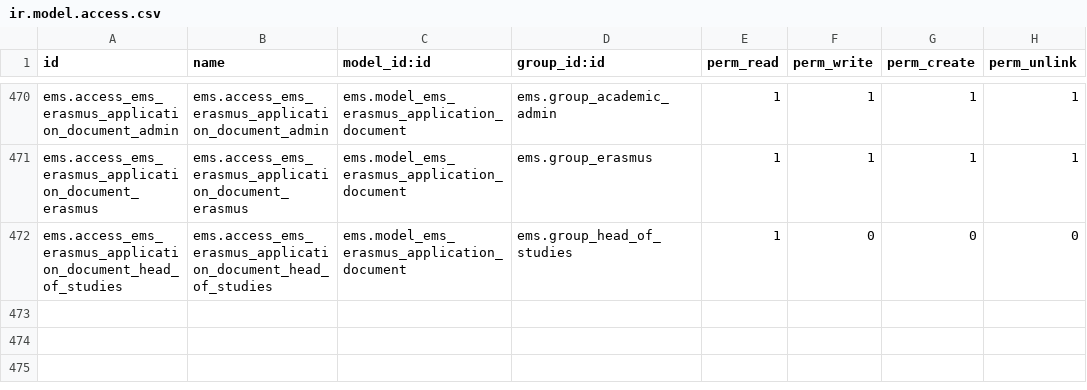
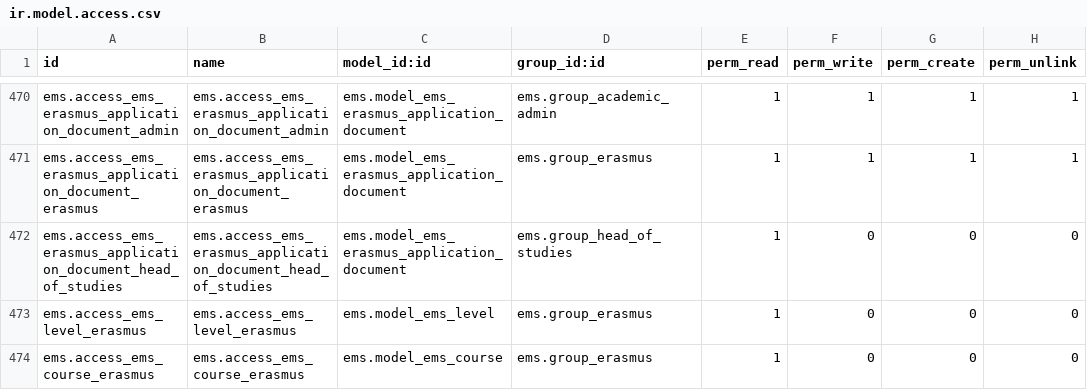
Before and after one commit to ElPuig/EMS, a CSV file: security/ir.model.access.csv, drawn as a sheet; only a part is shown, gaps mark what is left out.

```diff
--- a/security/ir.model.access.csv
+++ b/security/ir.model.access.csv
@@ -472 +472,3 @@ ems.access_ems_erasmus_application_document_erasmus,ems.access_ems_erasmus_appli
 ems.access_ems_erasmus_application_document_head_of_studies,ems.access_ems_erasmus_application_document_head_of_studies,ems.model_ems_erasmus_application_document,ems.group_head_of_studies,1,0,0,0
+ems.access_ems_level_erasmus,ems.access_ems_level_erasmus,ems.model_ems_level,ems.group_erasmus,1,0,0,0
+ems.access_ems_course_erasmus,ems.access_ems_course_erasmus,ems.model_ems_course,ems.group_erasmus,1,0,0,0
```
Also changed, not shown: 2 other files.
